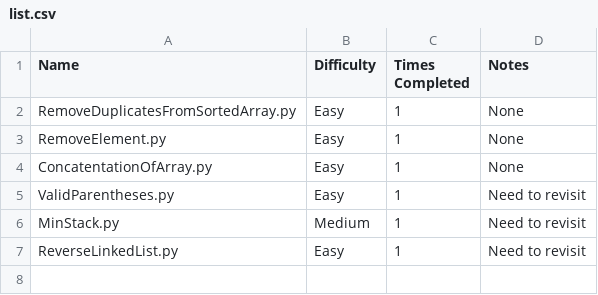
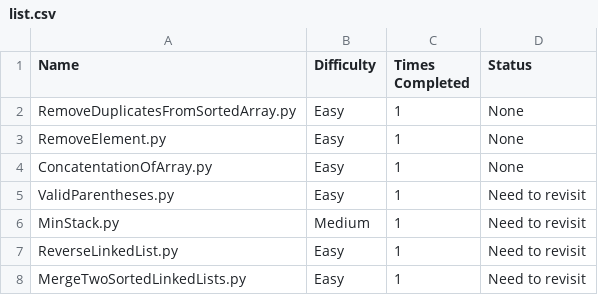
Before and after one commit to harrisonthayer04/neetcode, a CSV file: list.csv, drawn as a sheet.

```diff
--- a/list.csv
+++ b/list.csv
@@ -1,2 +1,2 @@
-Name, Difficulty, Times Completed, Notes
+Name, Difficulty, Times Completed, Status
 RemoveDuplicatesFromSortedArray.py, Easy, 1, None
@@ -7 +7,2 @@ MinStack.py, Medium, 1, Need to revisit
 ReverseLinkedList.py, Easy, 1, Need to revisit
+MergeTwoSortedLinkedLists.py, Easy, 1, Need to revisit
```
Also changed, not shown: 2 other files.
